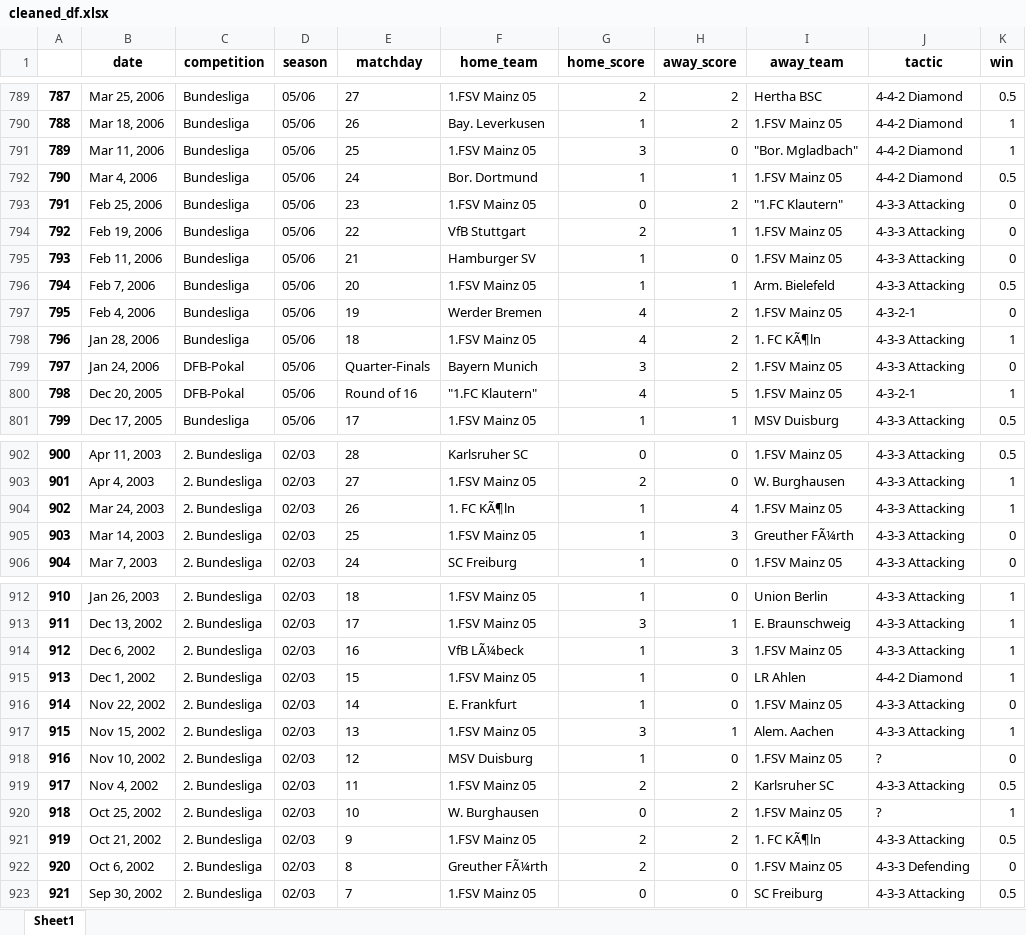
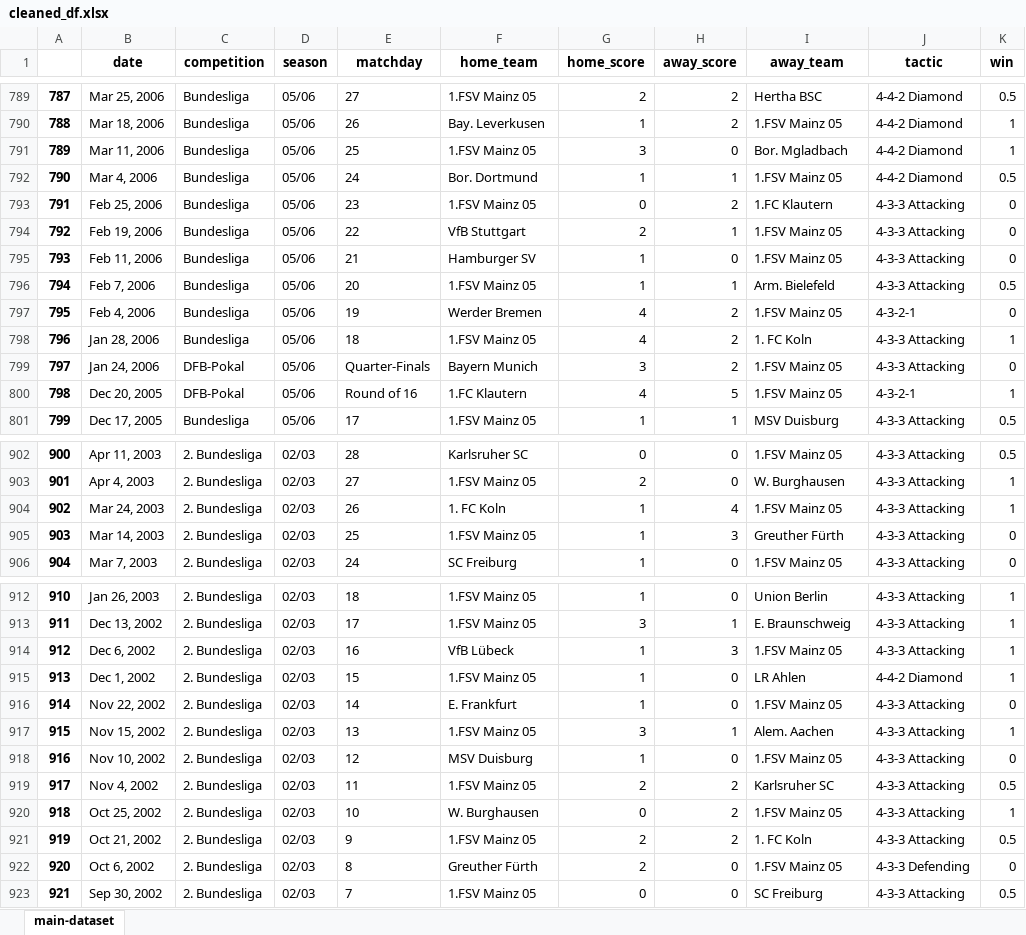
Before and after one commit to Jamal-Jillo/jurgen_klopp_data_analysis, an Excel workbook: Data/cleaned_df.xlsx, sheet main-dataset, drawn as a sheet; only a part is shown, gaps mark what is left out; values as stored, in another font and other column widths than the file's, no borders; conditional formats not drawn; the diff covers the shown part only; the diff names each change by its address in the sheet, - before the commit and + after, or states it on an @@ line.

```diff
--- a/Data/cleaned_df.xlsx (sheet main-dataset)
+++ b/Data/cleaned_df.xlsx (sheet main-dataset)
-sheet tab: Sheet1
+sheet tab: main-dataset
-I791 (away_team): "Bor. Mgladbach"
+I791 (away_team): Bor. Mgladbach
-I793 (away_team): "1.FC Klautern"
+I793 (away_team): 1.FC Klautern
-I798 (away_team): 1. FC KÃ¶ln
+I798 (away_team): 1. FC Koln
-F800 (home_team): "1.FC Klautern"
+F800 (home_team): 1.FC Klautern
-F904 (home_team): 1. FC KÃ¶ln
+F904 (home_team): 1. FC Koln
-I905 (away_team): Greuther FÃ¼rth
+I905 (away_team): Greuther Fürth
-F914 (home_team): VfB LÃ¼beck
+F914 (home_team): VfB Lübeck
-J918 (tactic): ?
+J918 (tactic): 4-3-3 Attacking
-J920 (tactic): ?
+J920 (tactic): 4-3-3 Attacking
-I921 (away_team): 1. FC KÃ¶ln
+I921 (away_team): 1. FC Koln
-F922 (home_team): Greuther FÃ¼rth
+F922 (home_team): Greuther Fürth
```
Also changed, not shown: 81 edited cells elsewhere in this sheet.
